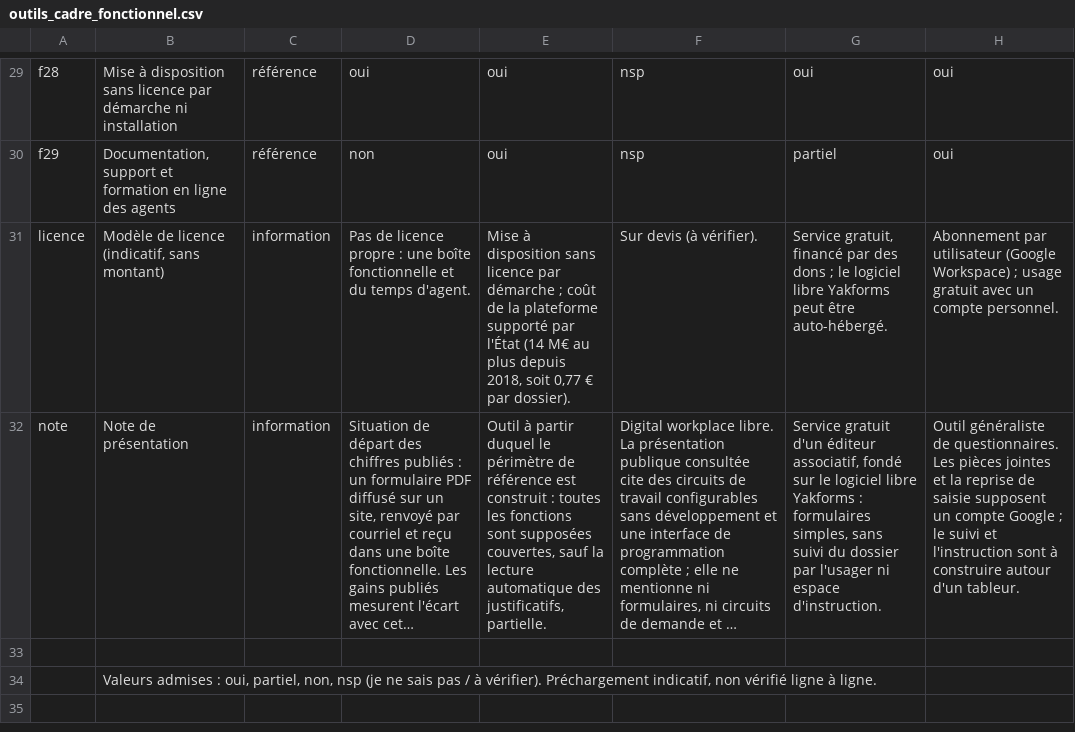
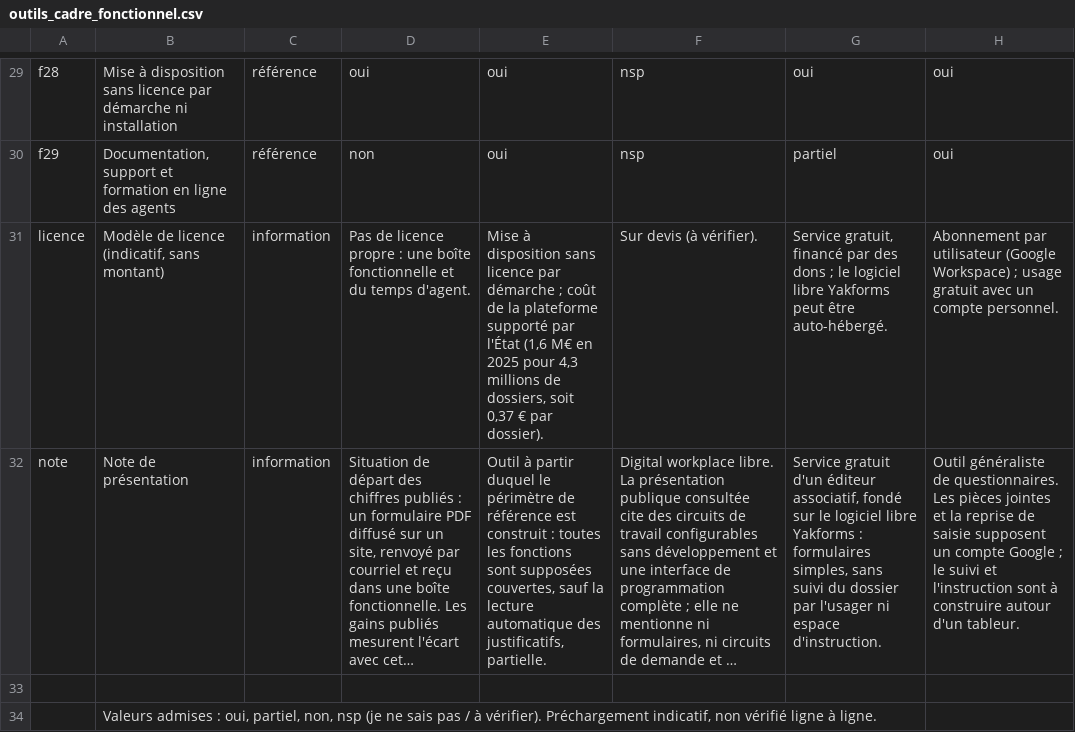
Before and after one commit to emsnytech/form2026, a CSV file: donnees/outils_cadre_fonctionnel.csv, drawn as a sheet; only a part is shown, gaps mark what is left out; long unchanged cells end in …; the diff names each change by its address in the sheet, - before the commit and + after, or states it on an @@ line.

```diff
--- a/donnees/outils_cadre_fonctionnel.csv
+++ b/donnees/outils_cadre_fonctionnel.csv
-E31: …par l'État (14 M€ au plus depuis 2018, soit 0,77 € par…
+E31: …par l'État (1,6 M€ en 2025 pour 4,3 millions de dossiers, soit 0,37 € par…
```
Also changed, not shown: donnees/gains/parametres_v8.csv, 8 other files.
